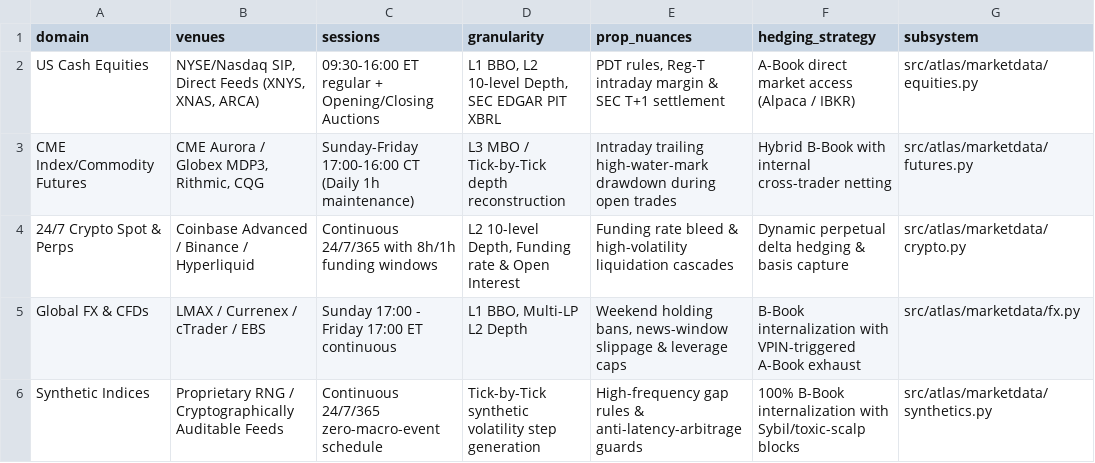
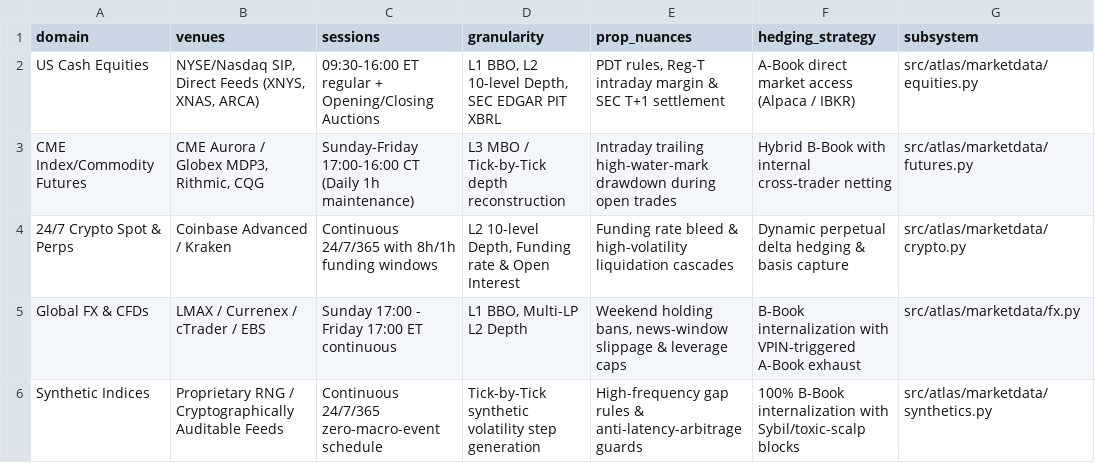
Before and after one commit to MISHHF93/ATLAS, a CSV file: docs/roadmap/tab6_global_multi_domain.csv, drawn as a sheet.

Commit message:
Canada eligibility filter: excluded_venues (hyperliquid, polymarket, kalshi_direct), doc cleanup, changelog

```diff
--- a/docs/roadmap/tab6_global_multi_domain.csv
+++ b/docs/roadmap/tab6_global_multi_domain.csv
@@ -3,3 +3,3 @@ US Cash Equities,"NYSE/Nasdaq SIP, Direct Feeds (XNYS, XNAS, ARCA)",09:30-16:00
 CME Index/Commodity Futures,"CME Aurora / Globex MDP3, Rithmic, CQG",Sunday-Friday 17:00-16:00 CT (Daily 1h maintenance),L3 MBO / Tick-by-Tick depth reconstruction,Intraday trailing high-water-mark drawdown during open trades,Hybrid B-Book with internal cross-trader netting,src/atlas/marketdata/futures.py
-24/7 Crypto Spot & Perps,Coinbase Advanced / Binance / Hyperliquid,Continuous 24/7/365 with 8h/1h funding windows,"L2 10-level Depth, Funding rate & Open Interest",Funding rate bleed & high-volatility liquidation cascades,Dynamic perpetual delta hedging & basis capture,src/atlas/marketdata/crypto.py
+24/7 Crypto Spot & Perps,Coinbase Advanced / Kraken,Continuous 24/7/365 with 8h/1h funding windows,"L2 10-level Depth, Funding rate & Open Interest",Funding rate bleed & high-volatility liquidation cascades,Dynamic perpetual delta hedging & basis capture,src/atlas/marketdata/crypto.py
 Global FX & CFDs,LMAX / Currenex / cTrader / EBS,Sunday 17:00 - Friday 17:00 ET continuous,"L1 BBO, Multi-LP L2 Depth","Weekend holding bans, news-window slippage & leverage caps",B-Book internalization with VPIN-triggered A-Book exhaust,src/atlas/marketdata/fx.py
```
Also changed, not shown: docs/ATLAS_MASTER_ROADMAP.csv, docs/roadmap/tab2_track_rules_limits.csv, 5 other files.
